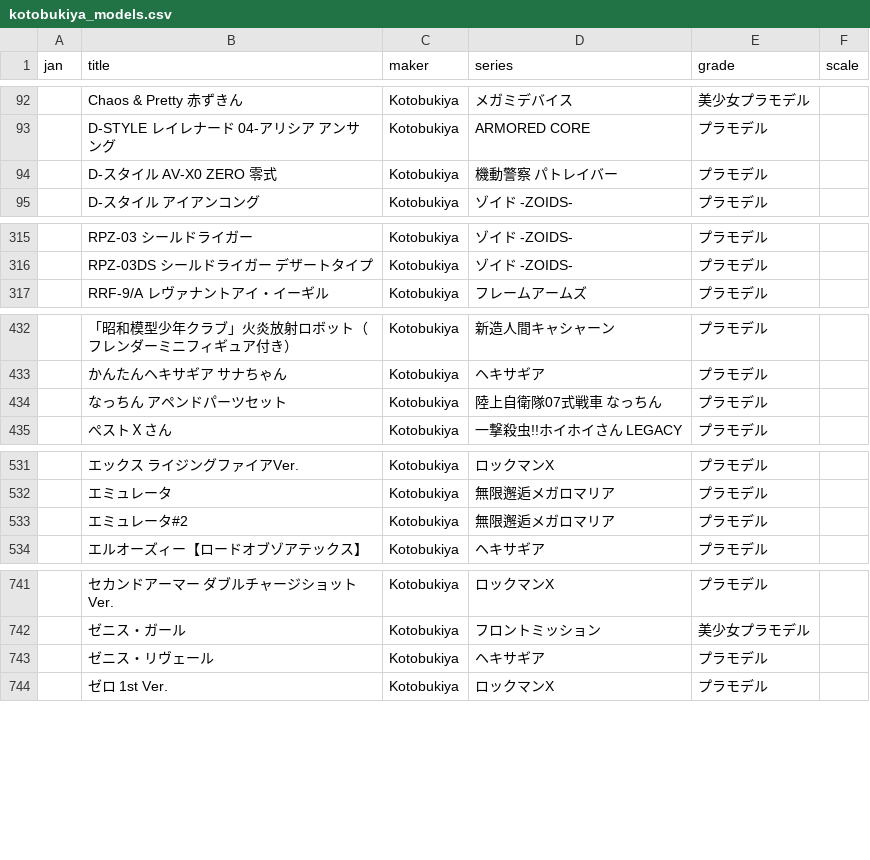
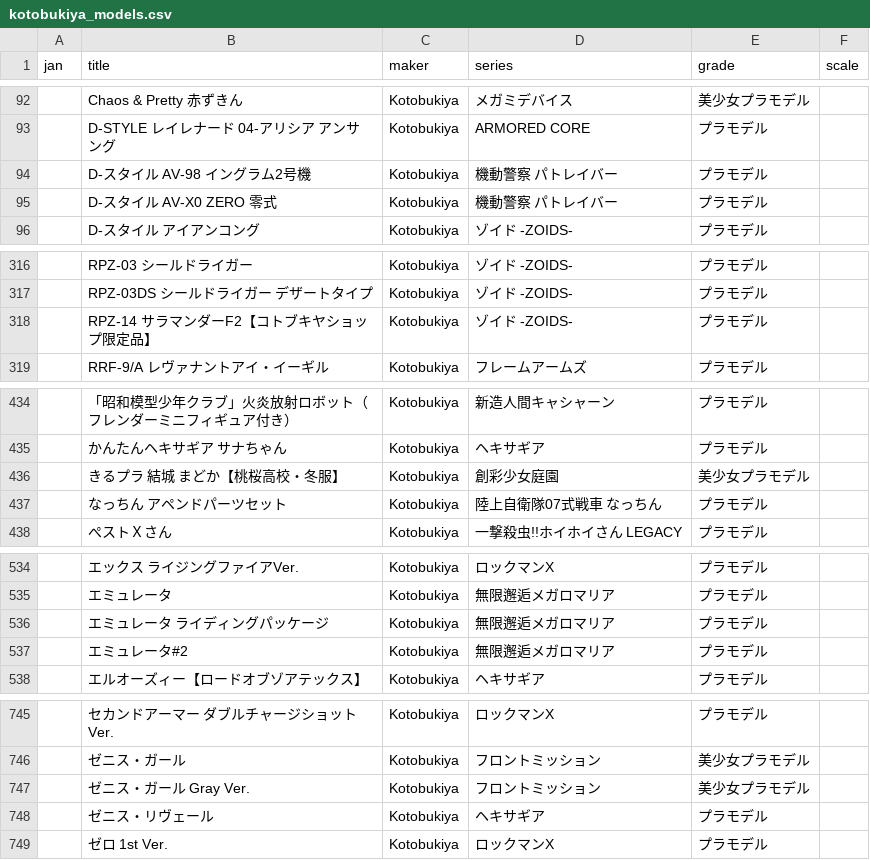
Before and after one commit to q64xb5xh4j-bot/Plalog, a CSV file: kotobukiya_models.csv, drawn as a sheet; only a part is shown, gaps mark what is left out; the diff covers the shown part only.

```diff
--- a/kotobukiya_models.csv
+++ b/kotobukiya_models.csv
@@ -93,2 +93,3 @@ jan,title,maker,series,grade,scale
 ,D-STYLE レイレナード 04-アリシア アンサング,Kotobukiya,ARMORED CORE,プラモデル,
+,D-スタイル AV-98 イングラム2号機,Kotobukiya,機動警察 パトレイバー,プラモデル,
 ,D-スタイル AV-X0 ZERO 零式,Kotobukiya,機動警察 パトレイバー,プラモデル,
@@ -316,2 +317,3 @@ jan,title,maker,series,grade,scale
 ,RPZ-03DS シールドライガー デザートタイプ,Kotobukiya,ゾイド -ZOIDS-,プラモデル,
+,RPZ-14 サラマンダーF2【コトブキヤショップ限定品】,Kotobukiya,ゾイド -ZOIDS-,プラモデル,
 ,RRF-9/A レヴァナントアイ・イーギル,Kotobukiya,フレームアームズ,プラモデル,
@@ -433,2 +435,3 @@ jan,title,maker,series,grade,scale
 ,かんたんヘキサギア サナちゃん,Kotobukiya,ヘキサギア,プラモデル,
+,きるプラ 結城 まどか【桃桜高校・冬服】,Kotobukiya,創彩少女庭園,美少女プラモデル,
 ,なっちん アペンドパーツセット,Kotobukiya,陸上自衛隊07式戦車 なっちん,プラモデル,
@@ -532,2 +535,3 @@ jan,title,maker,series,grade,scale
 ,エミュレータ,Kotobukiya,無限邂逅メガロマリア,プラモデル,
+,エミュレータ ライディングパッケージ,Kotobukiya,無限邂逅メガロマリア,プラモデル,
 ,エミュレータ#2,Kotobukiya,無限邂逅メガロマリア,プラモデル,
@@ -742,2 +746,3 @@ jan,title,maker,series,grade,scale
 ,ゼニス・ガール,Kotobukiya,フロントミッション,美少女プラモデル,
+,ゼニス・ガール Gray Ver.,Kotobukiya,フロントミッション,美少女プラモデル,
 ,ゼニス・リヴェール,Kotobukiya,ヘキサギア,プラモデル,
```
Also changed, not shown: 1 added row elsewhere in this file, hasegawa_models.csv, tamiya_models.csv, 1 other file.
